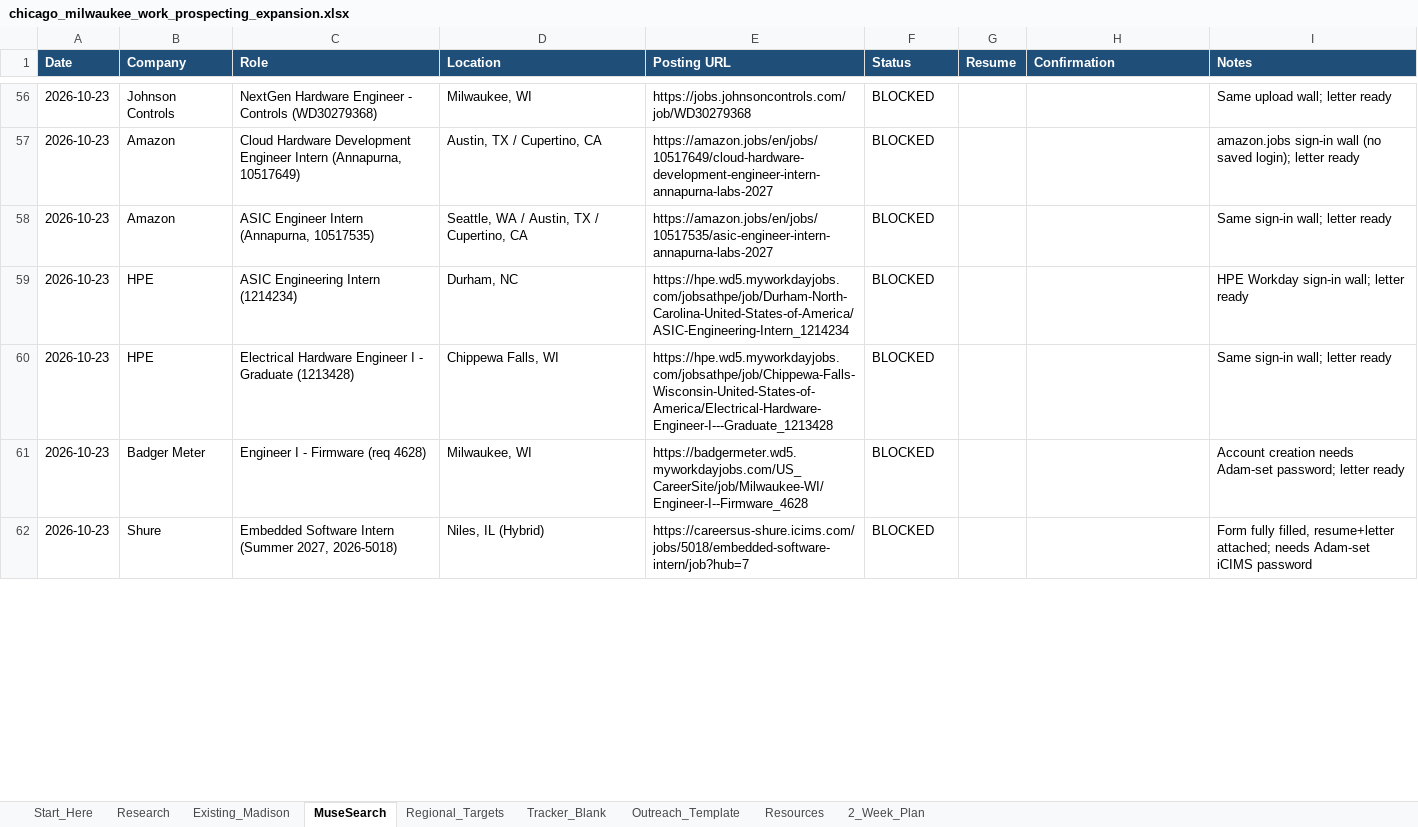
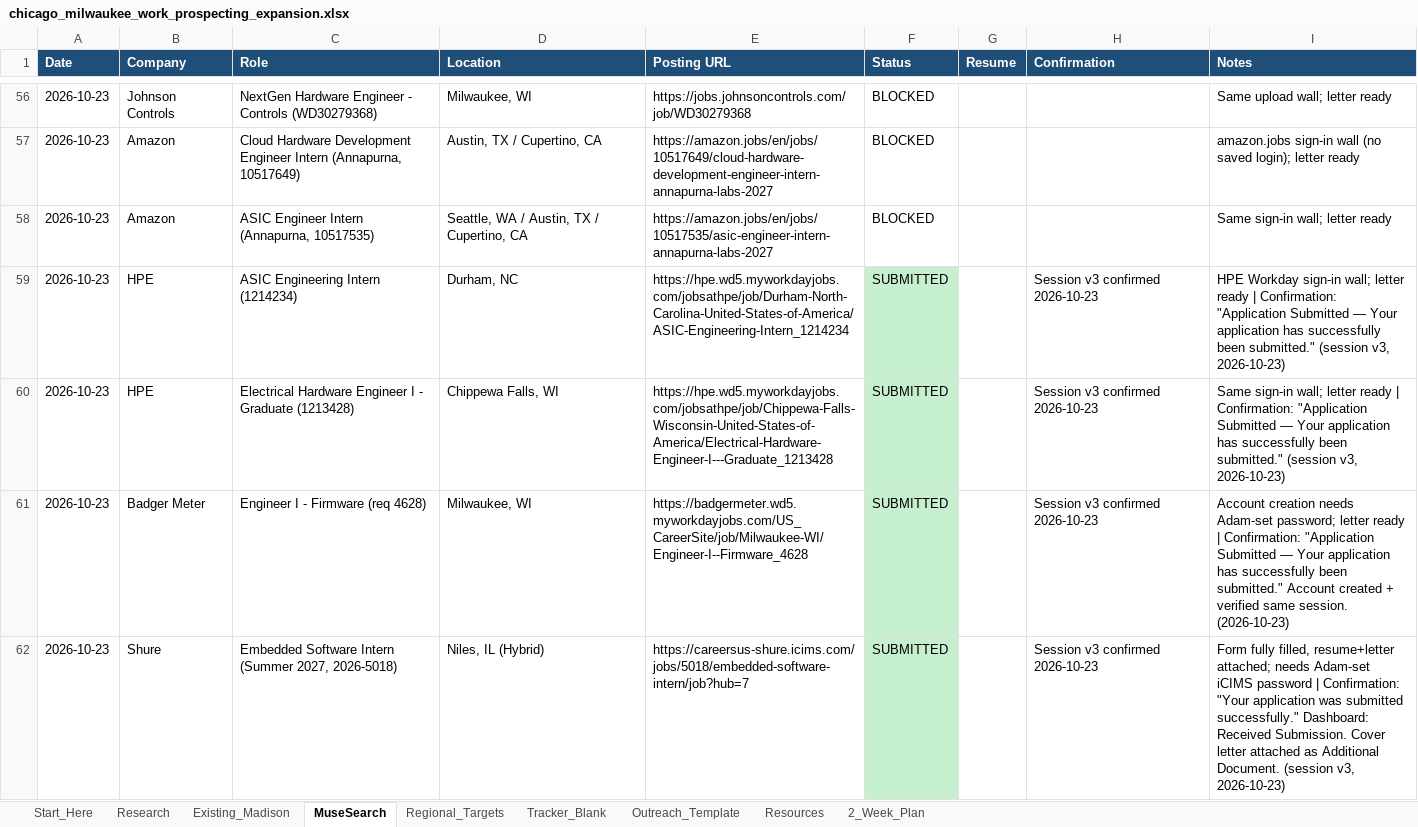
Before and after one commit to aadabathon/PersonalDocs, an Excel workbook: chicago_milwaukee_work_prospecting_expansion.xlsx, sheet MuseSearch, drawn as a sheet; only a part is shown, gaps mark what is left out; values as stored, in another font and other column widths than the file's, no borders; the diff covers the shown part only; the diff names each change by its address in the sheet, - before the commit and + after, or states it on an @@ line.

Commit message:
Apply loop sync 2026-10-23 (session): 44 submitted

```diff
--- a/chicago_milwaukee_work_prospecting_expansion.xlsx (sheet MuseSearch)
+++ b/chicago_milwaukee_work_prospecting_expansion.xlsx (sheet MuseSearch)
-F59:F62 (Status): BLOCKED
+F59:F62 (Status): SUBMITTED
-F59:F62 fill: none
+F59:F62 fill: #C6EFCE
-H59:H62 (Confirmation): (empty)
+H59:H62 (Confirmation): Session v3 confirmed 2026-10-23
-I59 (Notes): …letter ready
+I59 (Notes): …letter ready | Confirmation: "Application Submitted — Your application has successfully been submitted." (session v3, 2026-10-23)
-I60 (Notes): …letter ready
+I60 (Notes): …letter ready | Confirmation: "Application Submitted — Your application has successfully been submitted." (session v3, 2026-10-23)
-I61 (Notes): …letter ready
+I61 (Notes): …letter ready | Confirmation: "Application Submitted — Your application has successfully been submitted." Account created + verified same session. (2026-10-23)
-I62 (Notes): …iCIMS password
+I62 (Notes): …iCIMS password | Confirmation: "Your application was submitted successfully." Dashboard: Received Submission. Cover letter attached as Additional Document. (session v3, 2026-10-23)
```
Also changed, not shown: 1 added row, 6 edited cells and cell formats elsewhere in this sheet.
